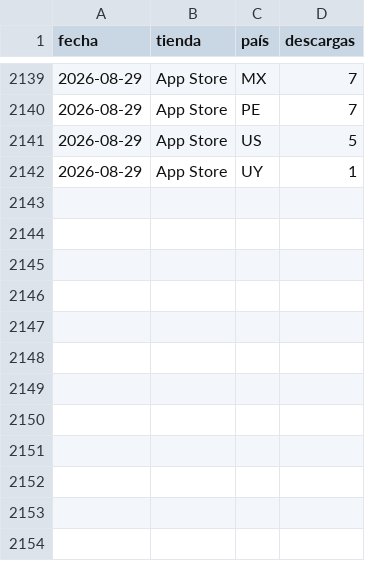
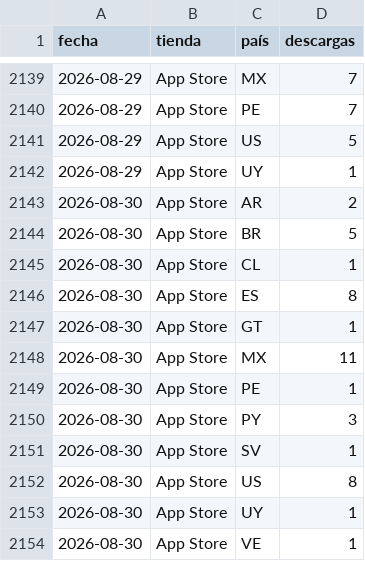
Before and after one commit to BegoNoriega/faro-dash-7bq4m2x9, a CSV file: faro_historico.csv, drawn as a sheet; only a part is shown, gaps mark what is left out; the diff names each change by its address in the sheet, - before the commit and + after, or states it on an @@ line.

Commit message:
Actualiza histórico 2026-08-31

```diff
--- a/faro_historico.csv
+++ b/faro_historico.csv
+row 2143: 2026-08-30 | App Store | AR | 2
+row 2144: 2026-08-30 | App Store | BR | 5
+row 2145: 2026-08-30 | App Store | CL | 1
+row 2146: 2026-08-30 | App Store | ES | 8
+row 2147: 2026-08-30 | App Store | GT | 1
+row 2148: 2026-08-30 | App Store | MX | 11
+row 2149: 2026-08-30 | App Store | PE | 1
+row 2150: 2026-08-30 | App Store | PY | 3
+row 2151: 2026-08-30 | App Store | SV | 1
+row 2152: 2026-08-30 | App Store | US | 8
+row 2153: 2026-08-30 | App Store | UY | 1
+row 2154: 2026-08-30 | App Store | VE | 1
```
